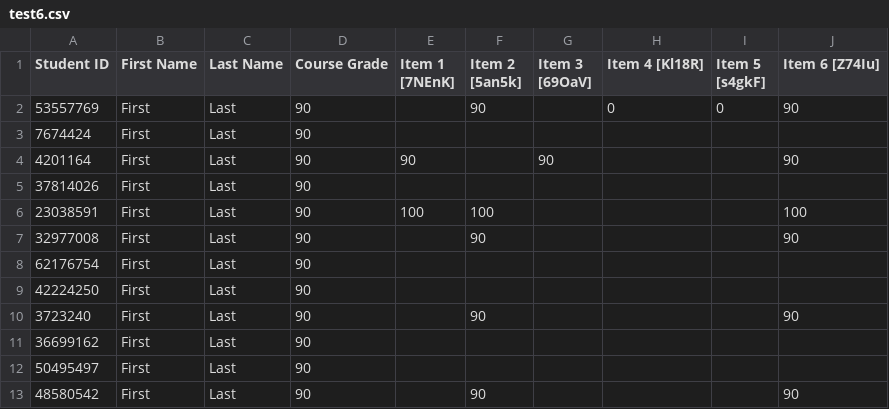
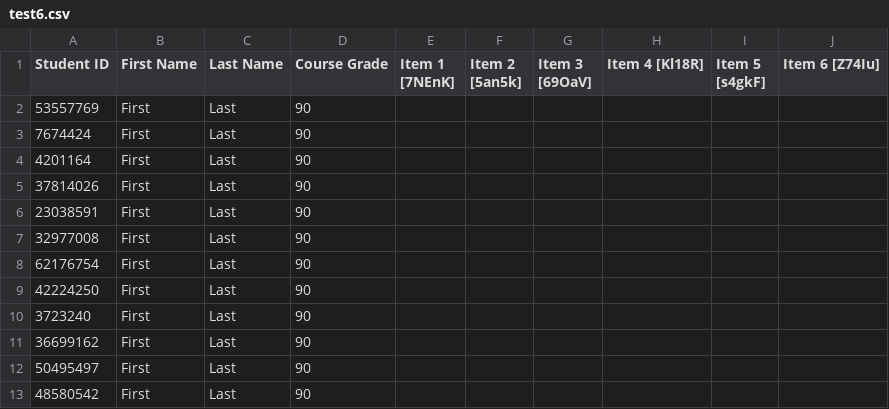
Before and after one commit to santigallego9/SantiGallego, a CSV file: test6.csv, drawn as a sheet.

Commit message:
Update test6.csv

```diff
--- a/test6.csv
+++ b/test6.csv
@@ -1,13 +1,13 @@
 Student ID,First Name, Last Name, Course Grade, Item 1 [7NEnK],Item 2 [5an5k],Item 3 [69OaV], Item 4 [Kl18R], Item 5 [s4gkF], Item 6 [Z74Iu]
-53557769,First,Last,90,,90,,0,0,90
+53557769,First,Last,90,,,,,,
 7674424,First,Last,90,,,,,,
-4201164,First,Last,90,90,,90,,,90
+4201164,First,Last,90,,,,,,
 37814026,First,Last,90,,,,,,
-23038591,First,Last,90,100,100,,,,100
-32977008,First,Last,90,,90,,,,90
+23038591,First,Last,90,,,,,,
+32977008,First,Last,90,,,,,,
 62176754,First,Last,90,,,,,,
 42224250,First,Last,90,,,,,,
-3723240,First,Last,90,,90,,,,90
+3723240,First,Last,90,,,,,,
 36699162,First,Last,90,,,,,,
 50495497,First,Last,90,,,,,,
-48580542,First,Last,90,,90,,,,90
+48580542,First,Last,90,,,,,,
```
